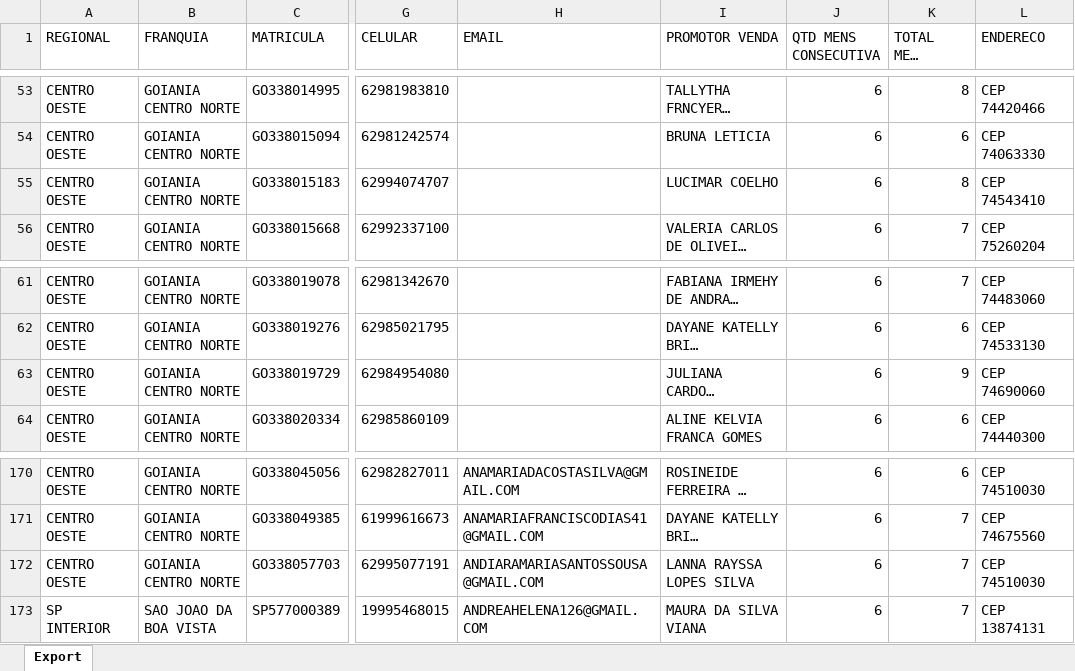
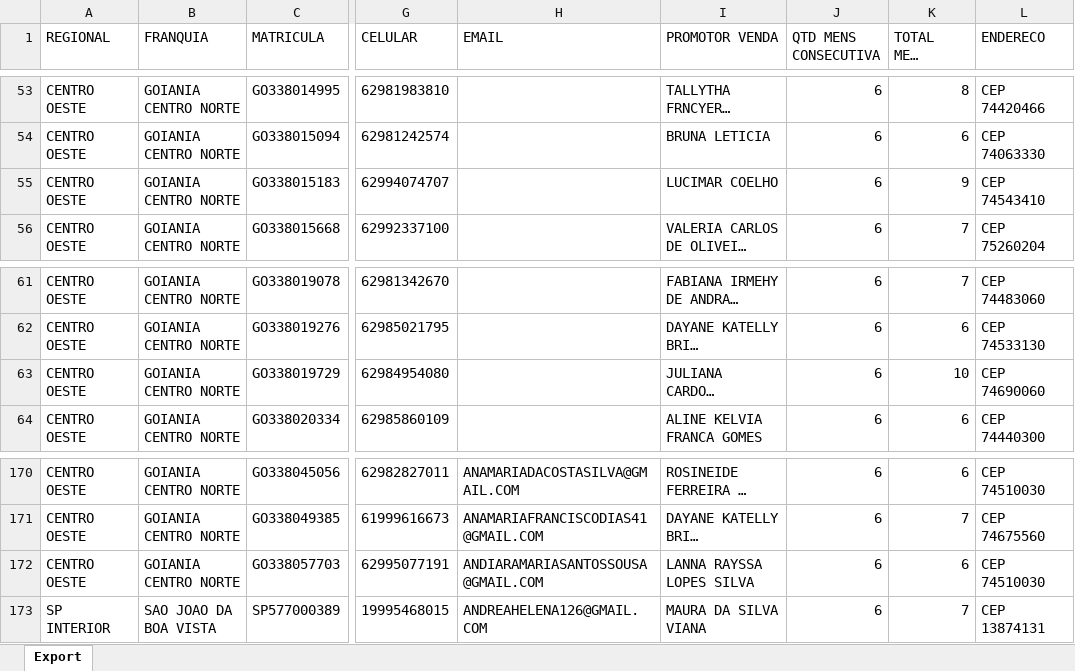
Before and after one commit to CentraldeControle/CDT, an Excel workbook: data (2).xlsx, sheet Export, drawn as a sheet; only a part is shown, gaps mark what is left out; long unchanged cells end in …; values as stored, in another font and other column widths than the file's, no borders; the diff covers the shown part only; the diff names each change by its address in the sheet, - before the commit and + after, or states it on an @@ line.

```diff
--- a/data (2).xlsx (sheet Export)
+++ b/data (2).xlsx (sheet Export)
-K55 (TOTAL MENS ABERTO): 8
+K55 (TOTAL MENS ABERTO): 9
-K63 (TOTAL MENS ABERTO): 9
+K63 (TOTAL MENS ABERTO): 10
-K172 (TOTAL MENS ABERTO): 7
+K172 (TOTAL MENS ABERTO): 6
```
Also changed, not shown: 9 removed rows and 1 edited cell elsewhere in this sheet, data.xlsx, 1 other file.
